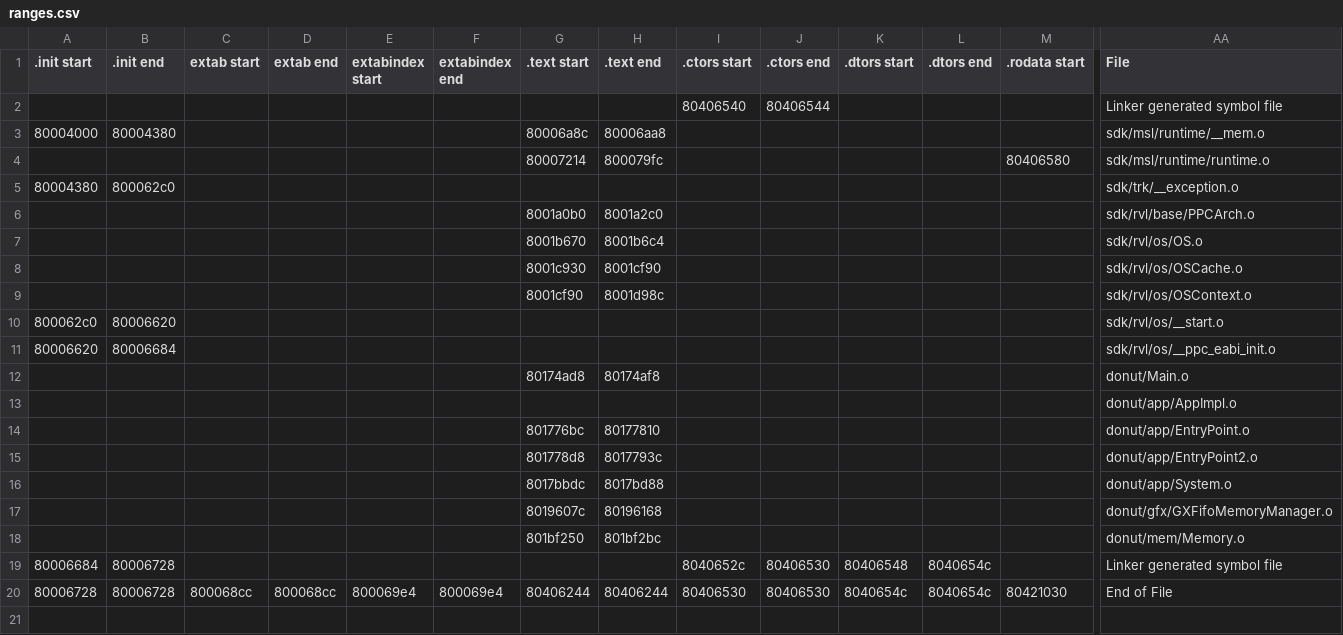
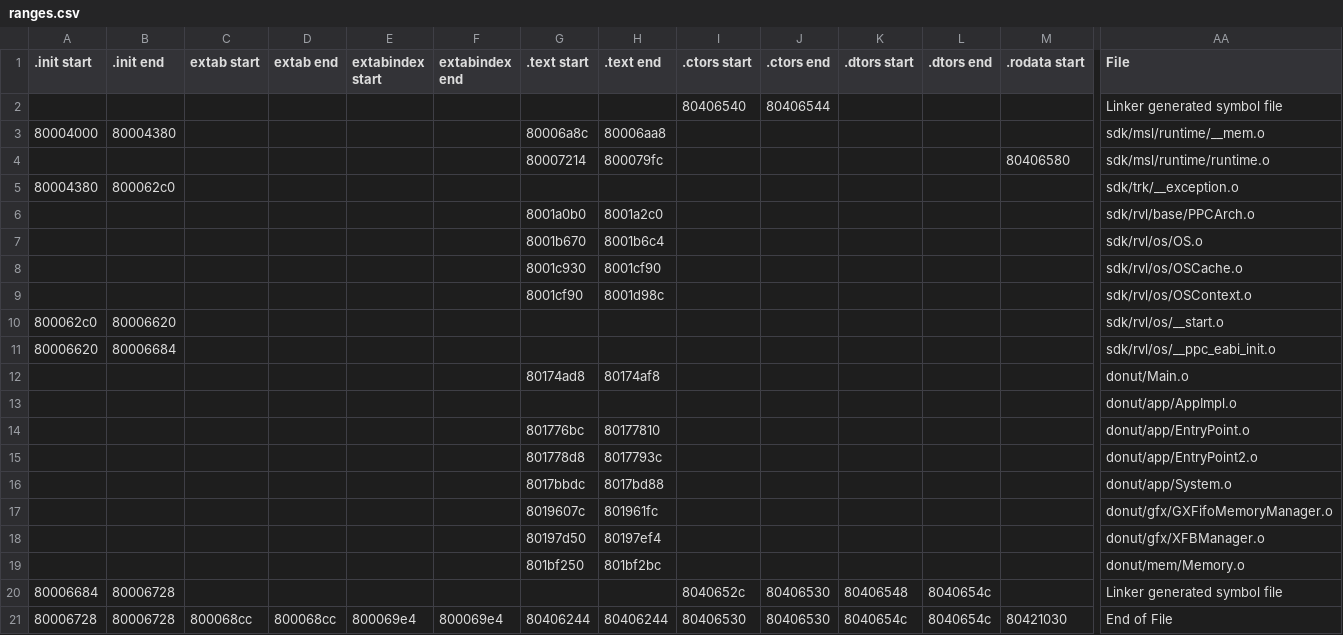
Before and after one commit to DarkKirb/donut-decomp, a CSV file: data/ranges.csv, drawn as a sheet; only a part is shown, gaps mark what is left out; rows hold the shown columns only; the diff names each change by its address in the sheet, - before the commit and + after, or states it on an @@ line.

Commit message:
XFBManager.cpp

```diff
--- a/data/ranges.csv
+++ b/data/ranges.csv
-H17 (.text end): 80196168
+H17 (.text end): 801961fc
+row 18:  |  |  |  |  |  | 80197d50 | 80197ef4 |  |  |  |  |  | donut/gfx/XFBManager.o
```
Also changed, not shown: data/symbols.csv, 13 other files.
